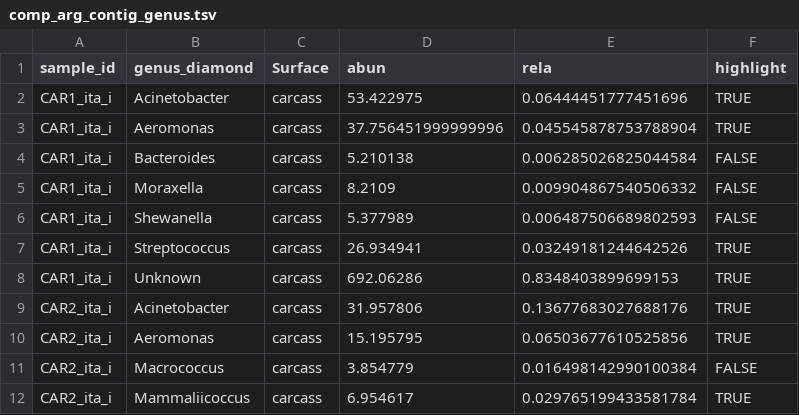
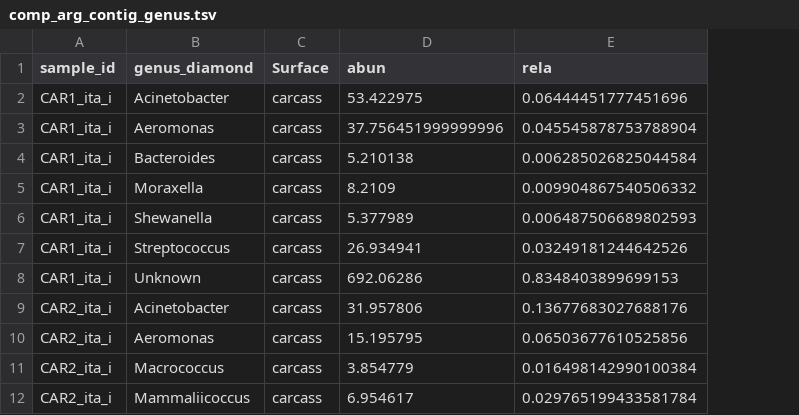
Before and after one commit to Fuschi/PigFarm-AMR-Microbiome, a TSV file: tables/comp_arg_contig_genus.tsv, drawn as a sheet; only a part is shown; the diff names each change by its address in the sheet, - before the commit and + after, or states it on an @@ line.

```diff
--- a/tables/comp_arg_contig_genus.tsv
+++ b/tables/comp_arg_contig_genus.tsv
-column F (highlight), rows 2-12: TRUE | TRUE | FALSE | FALSE | FALSE | TRUE | TRUE | TRUE | TRUE | FALSE | TRUE
```
Also changed, not shown: tables/comp_arg_contig_abf.tsv, tables/comp_arg_contig_phylum.tsv, 41 other files.
